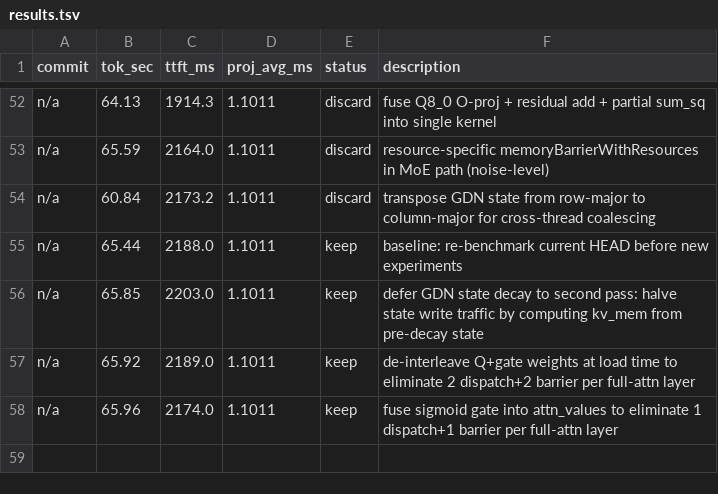
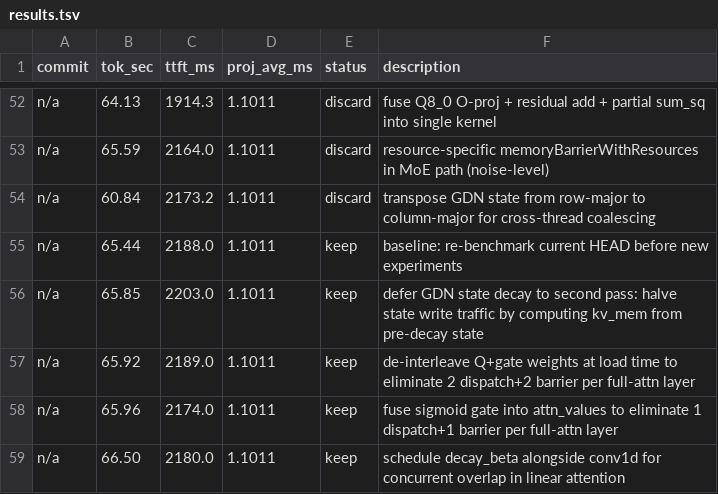
Before and after one commit to Rhovian/orome, a TSV file: experiments/qwen35-35B/results.tsv, drawn as a sheet; only a part is shown, gaps mark what is left out; the diff names each change by its address in the sheet, - before the commit and + after, or states it on an @@ line.

```diff
--- a/experiments/qwen35-35B/results.tsv
+++ b/experiments/qwen35-35B/results.tsv
+row 59: n/a | 66.50 | 2180.0 | 1.1011 | keep | schedule decay_beta alongside conv1d for concurrent overlap in linear attention
```
Also changed, not shown: 1 other file.
